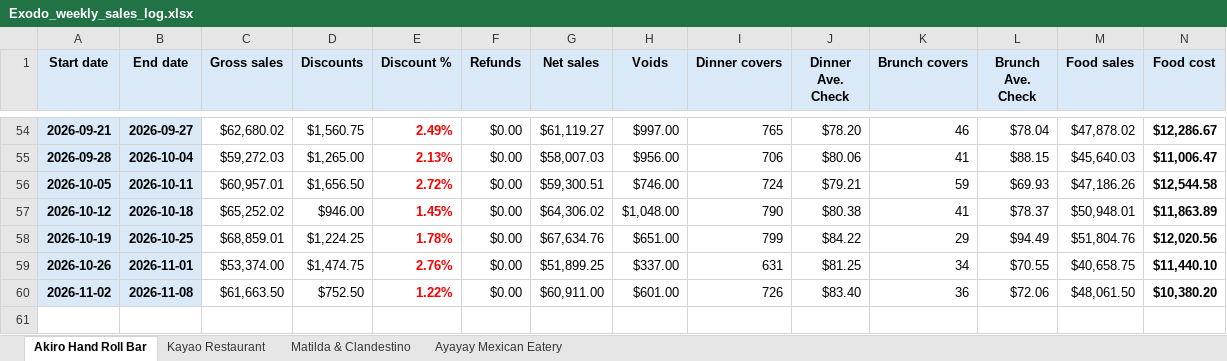
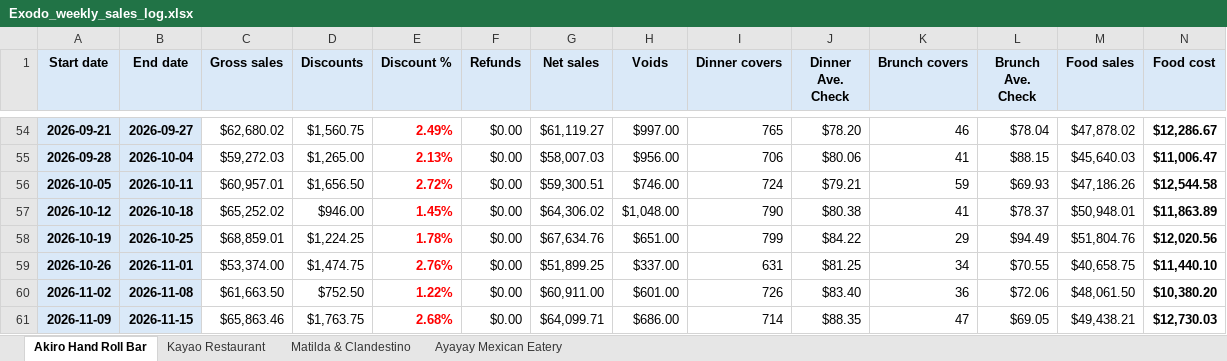
Before and after one commit to ExodoHospitality/Dashboards, an Excel workbook: data/Exodo_weekly_sales_log.xlsx, sheet Akiro Hand Roll Bar, drawn as a sheet; only a part is shown, gaps mark what is left out; values as stored, in another font and other column widths than the file's, no borders; charts and pictures not drawn; rows hold the shown columns only; the diff names each change by its address in the sheet, - before the commit and + after, or states it on an @@ line.

```diff
--- a/data/Exodo_weekly_sales_log.xlsx (sheet Akiro Hand Roll Bar)
+++ b/data/Exodo_weekly_sales_log.xlsx (sheet Akiro Hand Roll Bar)
+row 61: 2026-11-09 | 2026-11-15 | $65,863.46 | $1,763.75 | 2.68% | $0.00 | $64,099.71 | $686.00 | 714 | $88.35 | 47 | $69.05 | $49,438.21 | $12,730.03
```
Also changed, not shown: sheet Matilda & Clandestino, sheet Kayao Restaurant, sheet Ayayay Mexican Eatery, 1 other file.
